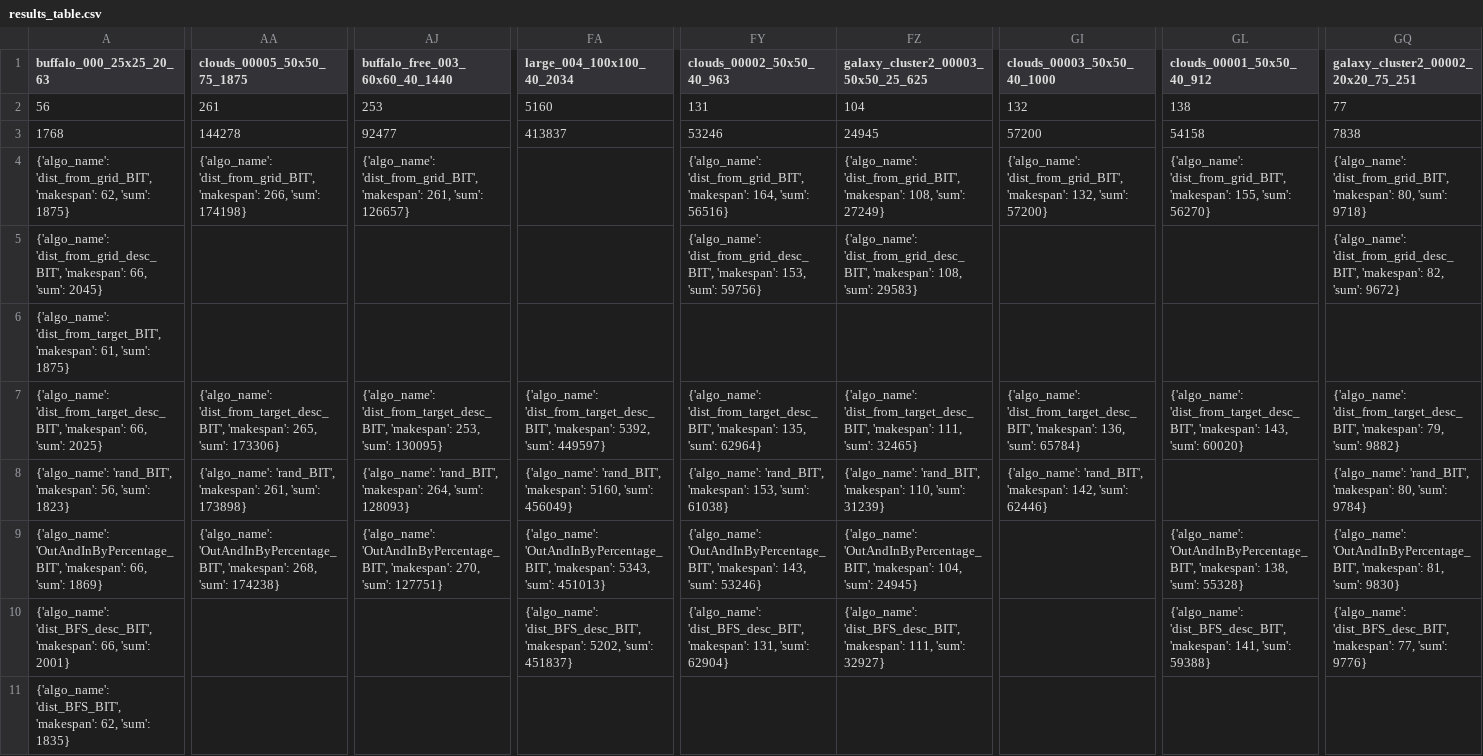
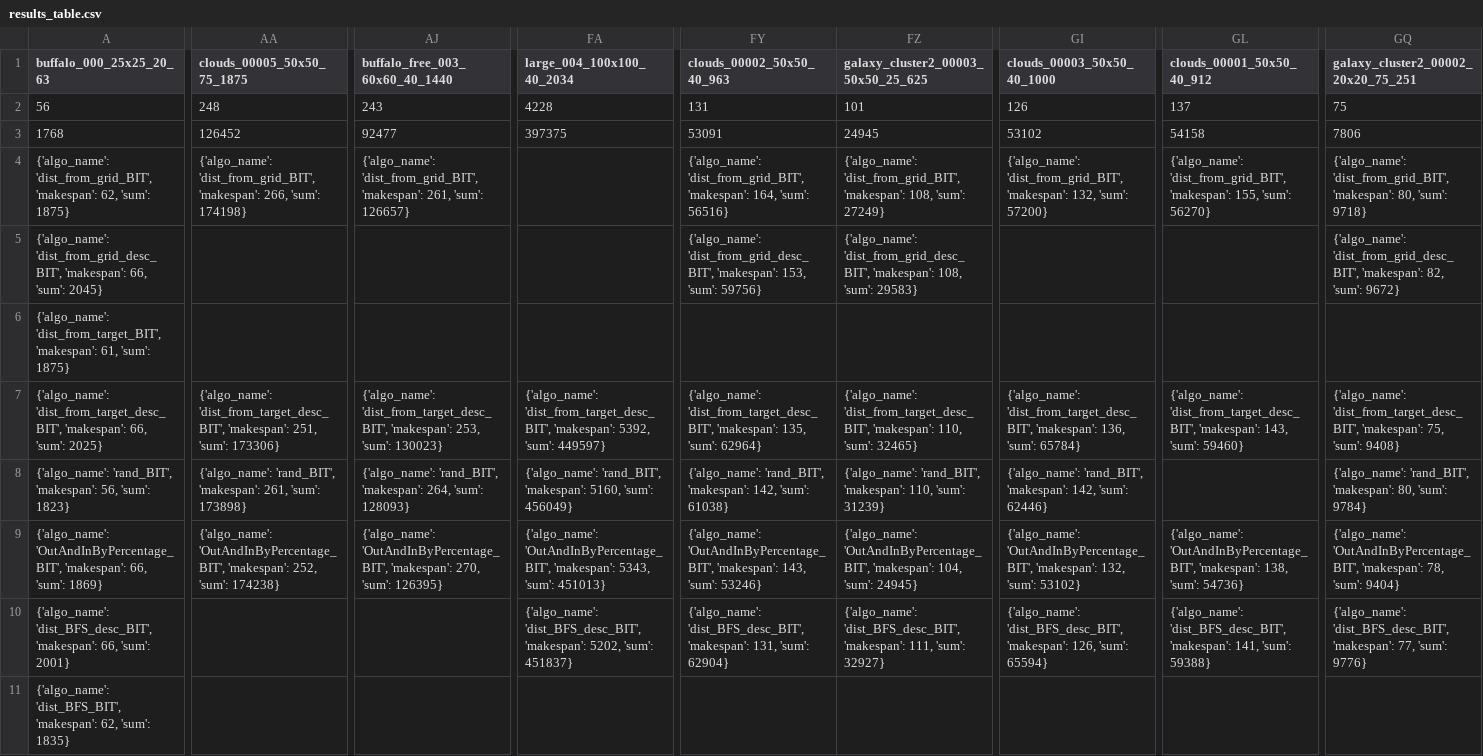
Before and after one commit to Ysommer/SoGC2021_tech, a CSV file: results_table.csv, drawn as a sheet; only a part is shown, gaps mark what is left out; the diff covers the shown part only; the diff names each change by its address in the sheet, - before the commit and + after, or states it on an @@ line.

Commit message:
update table

```diff
--- a/results_table.csv
+++ b/results_table.csv
-AA2 (clouds_00005_50x50_75_1875): 261
+AA2 (clouds_00005_50x50_75_1875): 248
-AJ2 (buffalo_free_003_60x60_40_1440): 253
+AJ2 (buffalo_free_003_60x60_40_1440): 243
-FA2 (large_004_100x100_40_2034): 5160
+FA2 (large_004_100x100_40_2034): 4228
-FZ2: 104
+FZ2: 101
-GI2 (clouds_00003_50x50_40_1000): 132
+GI2 (clouds_00003_50x50_40_1000): 126
-GL2 (clouds_00001_50x50_40_912): 138
+GL2 (clouds_00001_50x50_40_912): 137
-GQ2: 77
+GQ2: 75
-AA3 (clouds_00005_50x50_75_1875): 144278
+AA3 (clouds_00005_50x50_75_1875): 126452
-FA3 (large_004_100x100_40_2034): 413837
+FA3 (large_004_100x100_40_2034): 397375
-FY3 (clouds_00002_50x50_40_963): 53246
+FY3 (clouds_00002_50x50_40_963): 53091
-GI3 (clouds_00003_50x50_40_1000): 57200
+GI3 (clouds_00003_50x50_40_1000): 53102
-GQ3: 7838
+GQ3: 7806
-AA7 (clouds_00005_50x50_75_1875): …'dist_from_target_desc_BIT', 'makespan': 265, 'sum': 173306}
+AA7 (clouds_00005_50x50_75_1875): …'dist_from_target_desc_BIT', 'makespan': 251, 'sum': 173306}
-AJ7 (buffalo_free_003_60x60_40_1440): …253, 'sum': 130095}
+AJ7 (buffalo_free_003_60x60_40_1440): …253, 'sum': 130023}
-FZ7: …'dist_from_target_desc_BIT', 'makespan': 111, 'sum': 32465}
+FZ7: …'dist_from_target_desc_BIT', 'makespan': 110, 'sum': 32465}
-GL7 (clouds_00001_50x50_40_912): …143, 'sum': 60020}
+GL7 (clouds_00001_50x50_40_912): …143, 'sum': 59460}
-GQ7: …'dist_from_target_desc_BIT', 'makespan': 79, 'sum': 9882}
+GQ7: …'dist_from_target_desc_BIT', 'makespan': 75, 'sum': 9408}
-FY8 (clouds_00002_50x50_40_963): …'rand_BIT', 'makespan': 153, 'sum': 61038}
+FY8 (clouds_00002_50x50_40_963): …'rand_BIT', 'makespan': 142, 'sum': 61038}
-AA9 (clouds_00005_50x50_75_1875): …'OutAndInByPercentage_BIT', 'makespan': 268, 'sum': 174238}
+AA9 (clouds_00005_50x50_75_1875): …'OutAndInByPercentage_BIT', 'makespan': 252, 'sum': 174238}
-AJ9 (buffalo_free_003_60x60_40_1440): …270, 'sum': 127751}
+AJ9 (buffalo_free_003_60x60_40_1440): …270, 'sum': 126395}
-GI9 (clouds_00003_50x50_40_1000): (empty)
+GI9 (clouds_00003_50x50_40_1000): {'algo_name': 'OutAndInByPercentage_BIT', 'makespan': 132, 'sum': 53102}
-GL9 (clouds_00001_50x50_40_912): …138, 'sum': 55328}
+GL9 (clouds_00001_50x50_40_912): …138, 'sum': 54736}
-GQ9: …'OutAndInByPercentage_BIT', 'makespan': 81, 'sum': 9830}
+GQ9: …'OutAndInByPercentage_BIT', 'makespan': 78, 'sum': 9404}
-GI10 (clouds_00003_50x50_40_1000): (empty)
+GI10 (clouds_00003_50x50_40_1000): {'algo_name': 'dist_BFS_desc_BIT', 'makespan': 126, 'sum': 65594}
```
Also changed, not shown: 3 edited cells elsewhere in this file, 1 other file.
